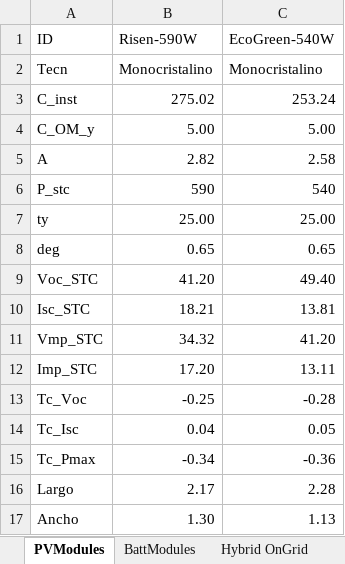
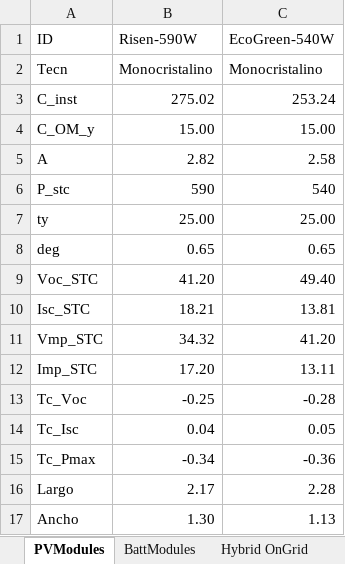
Before and after one commit to nmerchanr/Tesis_Maestria, an Excel workbook: Catalogo.xlsx, sheet PVModules, drawn as a sheet; values as stored, in another font and other column widths than the file's, no borders; the diff names each change by its address in the sheet, - before the commit and + after, or states it on an @@ line.

```diff
--- a/Catalogo.xlsx (sheet PVModules)
+++ b/Catalogo.xlsx (sheet PVModules)
-B4 (Risen-590W): 5.00
+B4 (Risen-590W): 15.00
-C4 (EcoGreen-540W): 5.00
+C4 (EcoGreen-540W): 15.00
```
Also changed, not shown: sheet Hybrid OnGrid, sheet ElectricChillers, other sheet tabs, 5 other files.
